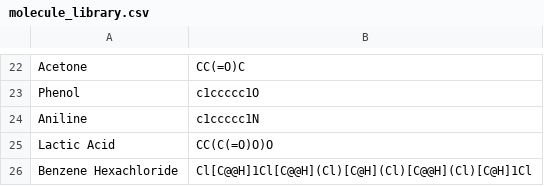
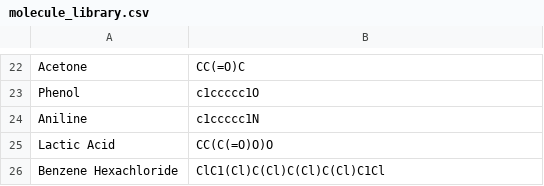
Before and after one commit to jagdevsinghdosanjh/molviz-app, a CSV file: molecule_library.csv, drawn as a sheet; only a part is shown, gaps mark what is left out.

```diff
--- a/molecule_library.csv
+++ b/molecule_library.csv
@@ -25,2 +25,2 @@ Aniline,c1ccccc1N
 Lactic Acid,CC(C(=O)O)O
-Benzene Hexachloride,Cl[C@@H]1Cl[C@@H](Cl)[C@H](Cl)[C@@H](Cl)[C@H]1Cl
+Benzene Hexachloride,ClC1(Cl)C(Cl)C(Cl)C(Cl)C1Cl
```
Also changed, not shown: 3 other files.
